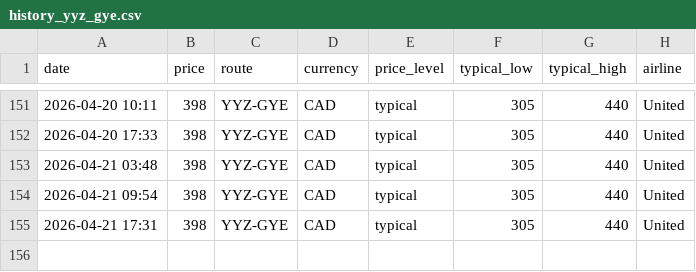
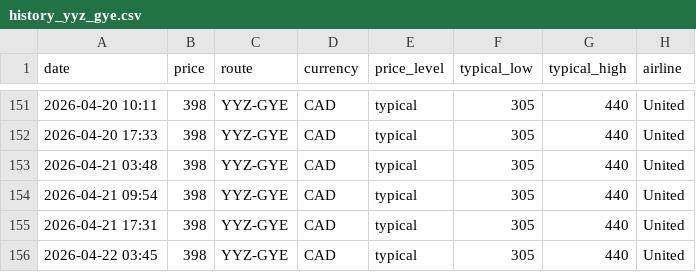
Before and after one commit to jacobmtools/flight-price-tracker, a CSV file: history_yyz_gye.csv, drawn as a sheet; only a part is shown, gaps mark what is left out.

```diff
--- a/history_yyz_gye.csv
+++ b/history_yyz_gye.csv
@@ -155 +155,2 @@ date,price,route,currency,price_level,typical_low,typical_high,airline
 2026-04-21 17:31,398,YYZ-GYE,CAD,typical,305,440,United
+2026-04-22 03:45,398,YYZ-GYE,CAD,typical,305,440,United
```
